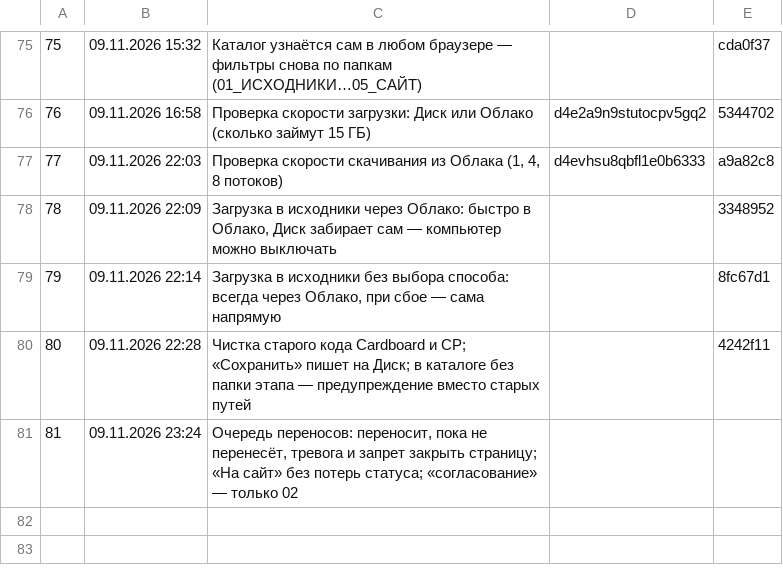
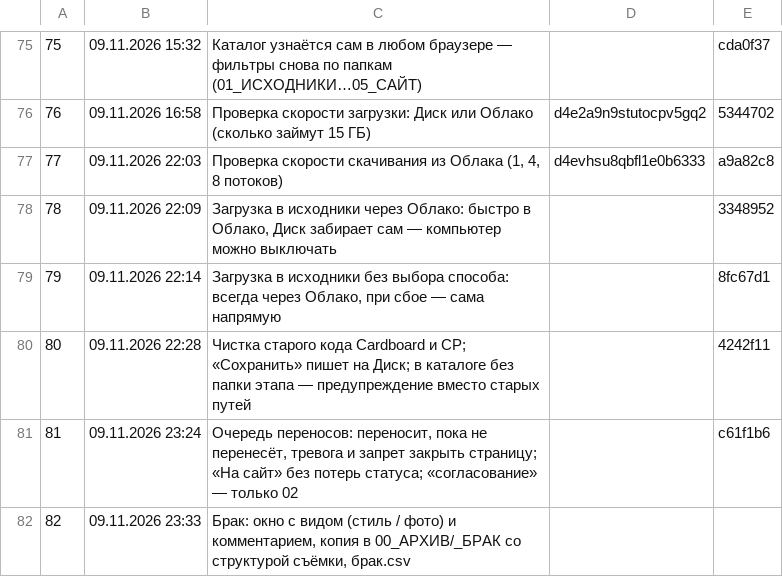
Before and after one commit to barinskim-cmyk/content-pulse, a TSV file: tools/versions.tsv, drawn as a sheet; only a part is shown, gaps mark what is left out.

```diff
--- a/tools/versions.tsv
+++ b/tools/versions.tsv
@@ -80,2 +80,3 @@
 80	09.11.2026 22:28	Чистка старого кода Cardboard и CP; «Сохранить» пишет на Диск; в каталоге без папки этапа — предупреждение вместо старых путей		4242f11
-81	09.11.2026 23:24	Очередь переносов: переносит, пока не перенесёт, тревога и запрет закрыть страницу; «На сайт» без потерь статуса; «согласование» — только 02		
+81	09.11.2026 23:24	Очередь переносов: переносит, пока не перенесёт, тревога и запрет закрыть страницу; «На сайт» без потерь статуса; «согласование» — только 02		c61f1b6
+82	09.11.2026 23:33	Брак: окно с видом (стиль / фото) и комментарием, копия в 00_АРХИВ/_БРАК со структурой съёмки, брак.csv		
```
Also changed, not shown: 8 other files.
